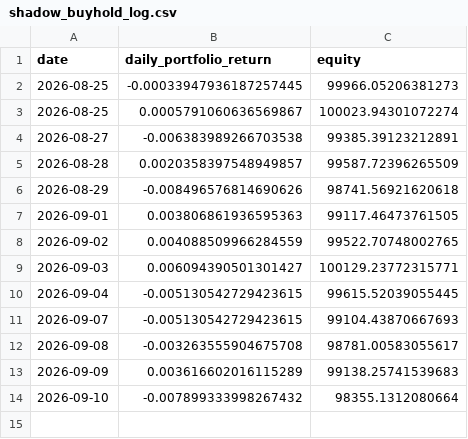
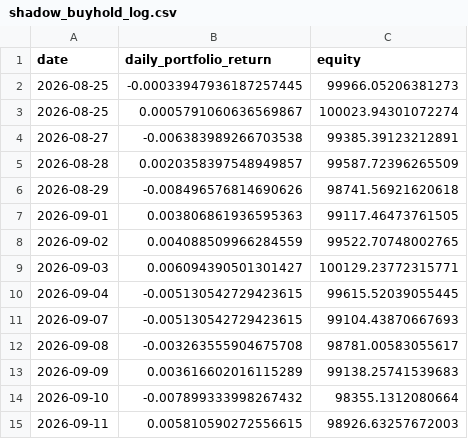
Before and after one commit to pascalburki/regime-strategy-paper-trading, a CSV file: shadow_buyhold_log.csv, drawn as a sheet.

```diff
--- a/shadow_buyhold_log.csv
+++ b/shadow_buyhold_log.csv
@@ -14 +14,2 @@ date,daily_portfolio_return,equity
 2026-09-10,-0.007899333998267432,98355.1312080664
+2026-09-11,0.005810590272556615,98926.63257672003
```
